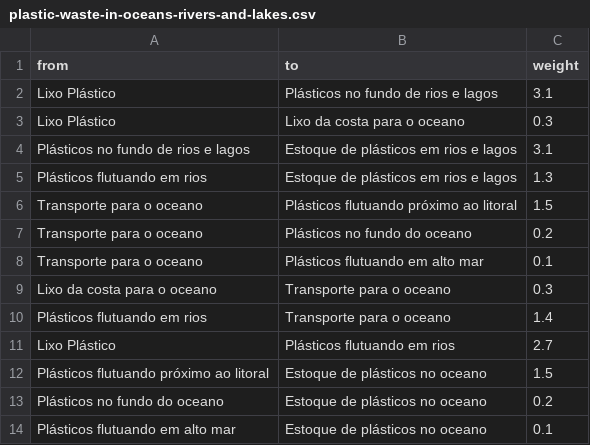
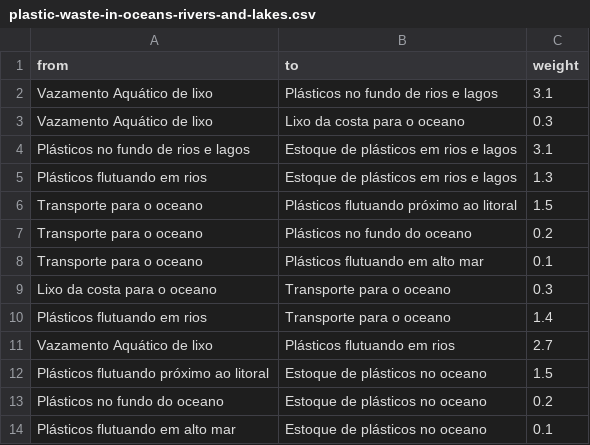
Before and after one commit to tlparolin/infovis, a CSV file: data/csv/plastic-waste-in-oceans-rivers-and-lakes.csv, drawn as a sheet.

Commit message:
correção do gráfico de lixo em oceanos

```diff
--- a/data/csv/plastic-waste-in-oceans-rivers-and-lakes.csv
+++ b/data/csv/plastic-waste-in-oceans-rivers-and-lakes.csv
@@ -1,4 +1,4 @@
 from,to,weight
-"Lixo Plástico","Plásticos no fundo de rios e lagos",3.1
-"Lixo Plástico","Lixo da costa para o oceano",0.3
+"Vazamento Aquático de lixo","Plásticos no fundo de rios e lagos",3.1
+"Vazamento Aquático de lixo","Lixo da costa para o oceano",0.3
 "Plásticos no fundo de rios e lagos","Estoque de plásticos em rios e lagos",3.1
@@ -10,3 +10,3 @@ from,to,weight
 "Plásticos flutuando em rios","Transporte para o oceano",1.4
-"Lixo Plástico","Plásticos flutuando em rios",2.7
+"Vazamento Aquático de lixo","Plásticos flutuando em rios",2.7
 "Plásticos flutuando próximo ao litoral","Estoque de plásticos no oceano",1.5
```
Also changed, not shown: 1 other file.
